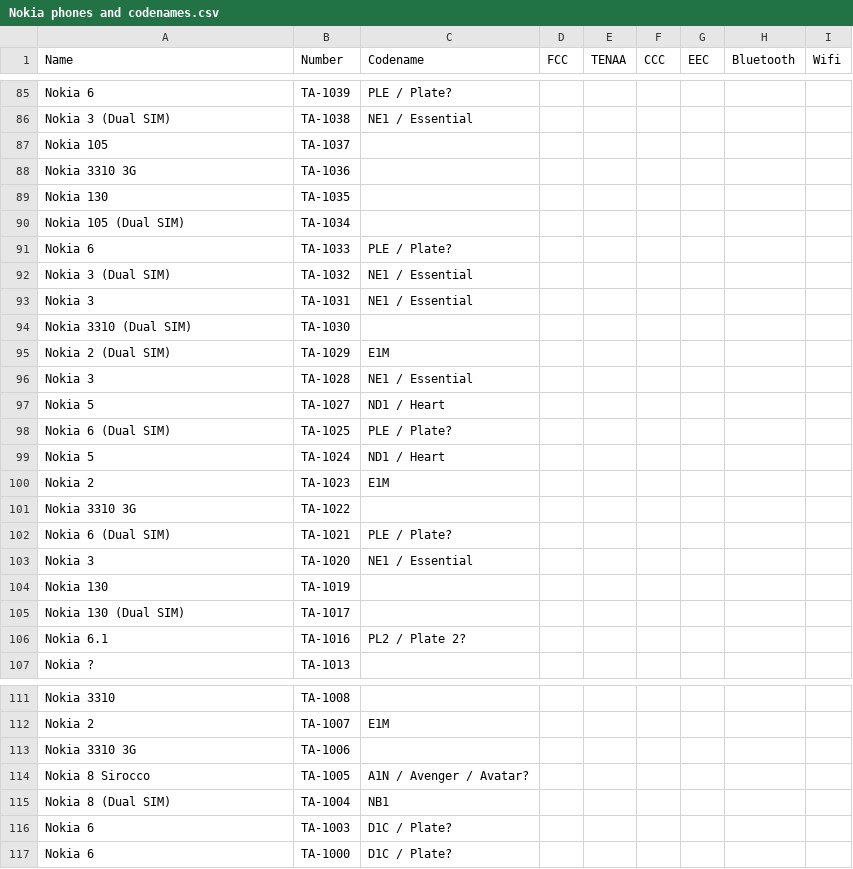
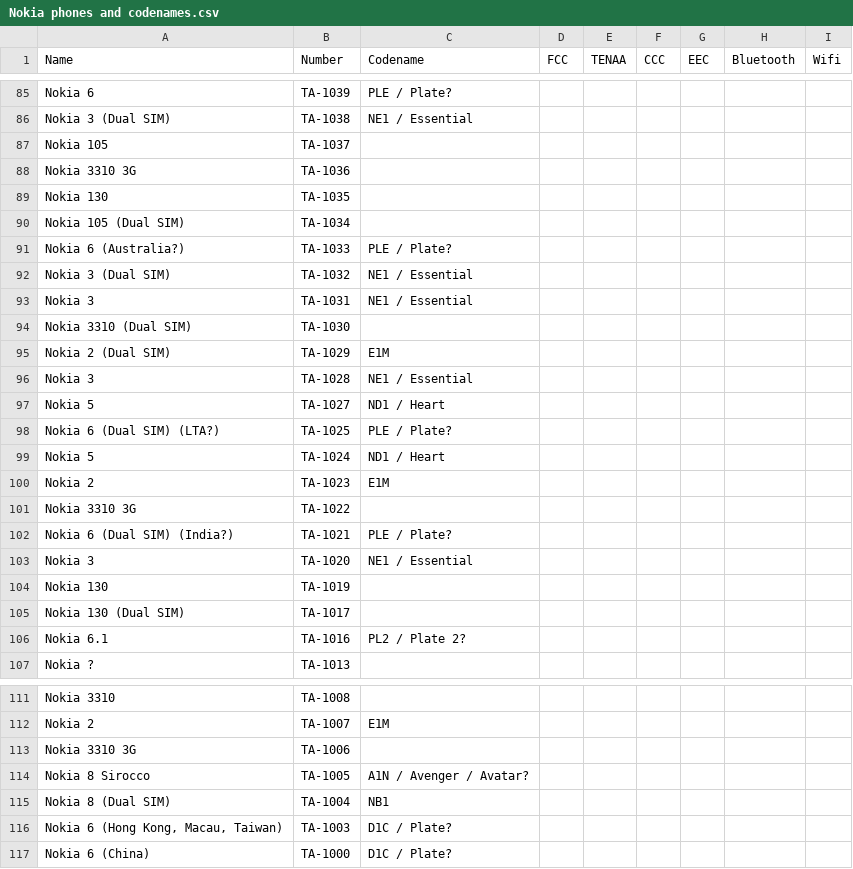
Before and after one commit to madb1lly/HMD-Nokia-phones-data, a CSV file: Nokia phones and codenames.csv, drawn as a sheet; only a part is shown, gaps mark what is left out.

Commit message:
Update Nokia phones and codenames.csv

```diff
--- a/Nokia phones and codenames.csv
+++ b/Nokia phones and codenames.csv
@@ -90,3 +90,3 @@ Nokia 130,TA-1035,,,,,,,
 Nokia 105 (Dual SIM),TA-1034,,,,,,,
-Nokia 6,TA-1033,PLE / Plate?,,,,,,
+Nokia 6 (Australia?),TA-1033,PLE / Plate?,,,,,,
 Nokia 3 (Dual SIM),TA-1032,NE1 / Essential,,,,,,
@@ -97,3 +97,3 @@ Nokia 3,TA-1028,NE1 / Essential,,,,,,
 Nokia 5,TA-1027,ND1 / Heart,,,,,,
-Nokia 6 (Dual SIM),TA-1025,PLE / Plate?,,,,,,
+Nokia 6 (Dual SIM) (LTA?),TA-1025,PLE / Plate?,,,,,,
 Nokia 5,TA-1024,ND1 / Heart,,,,,,
@@ -101,3 +101,3 @@ Nokia 2,TA-1023,E1M,,,,,,
 Nokia 3310 3G,TA-1022,,,,,,,
-Nokia 6 (Dual SIM),TA-1021,PLE / Plate?,,,,,,
+Nokia 6 (Dual SIM) (India?),TA-1021,PLE / Plate?,,,,,,
 Nokia 3,TA-1020,NE1 / Essential,,,,,,
@@ -115,3 +115,3 @@ Nokia 8 Sirocco,TA-1005,A1N / Avenger / Avatar?,,,,,,
 Nokia 8 (Dual SIM),TA-1004,NB1,,,,,,
-Nokia 6,TA-1003,D1C / Plate?,,,,,,
-Nokia 6,TA-1000,D1C / Plate?,,,,,,
+"Nokia 6 (Hong Kong, Macau, Taiwan)",TA-1003,D1C / Plate?,,,,,,
+Nokia 6 (China),TA-1000,D1C / Plate?,,,,,,
```
